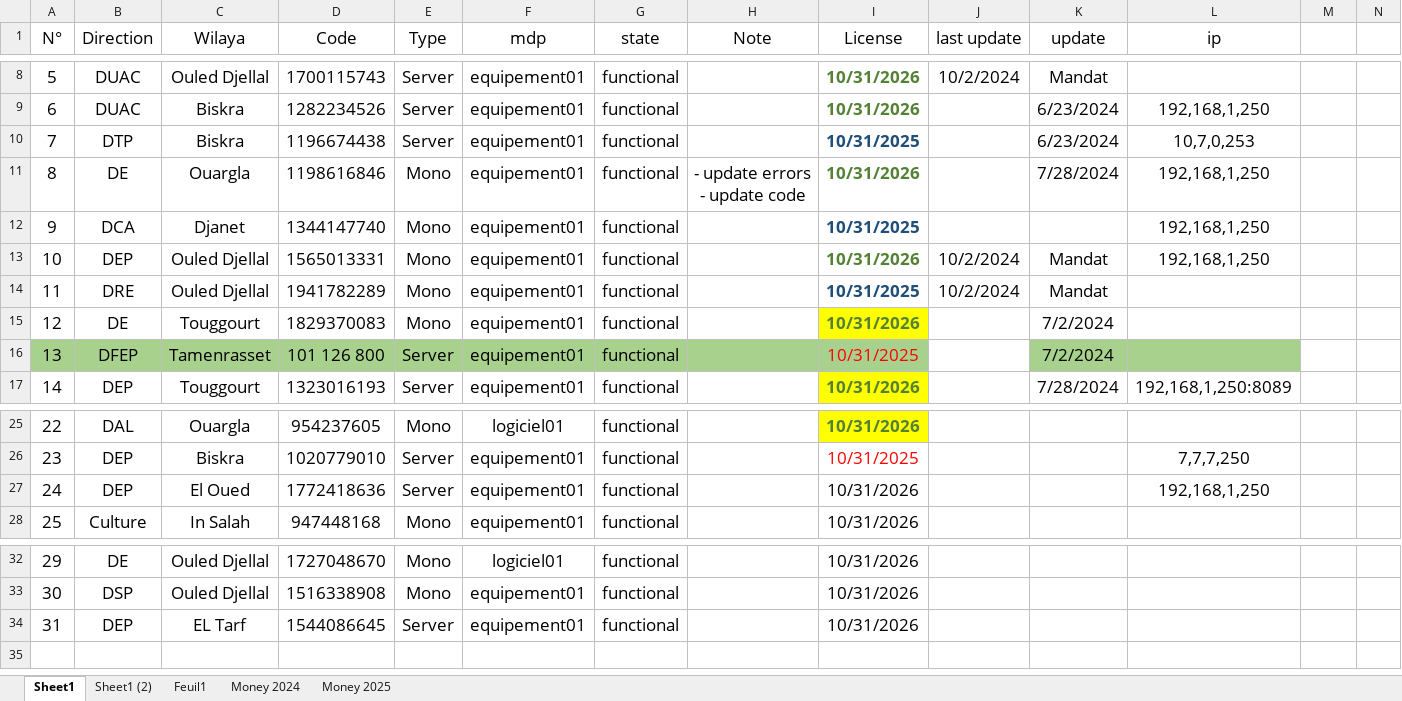
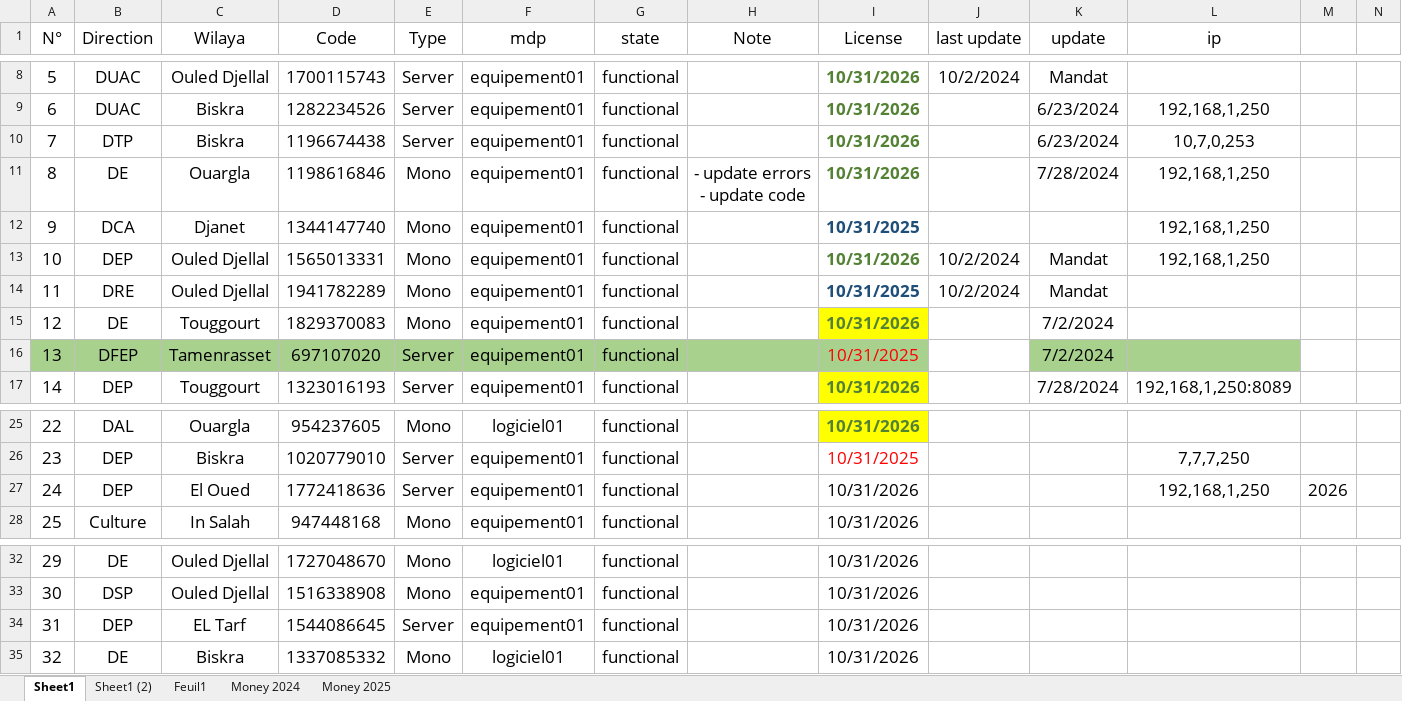
Before and after one commit to iatarien/LGCE, an Excel workbook: anydesk.xlsx, sheet Sheet1, drawn as a sheet; only a part is shown, gaps mark what is left out; values as stored, in another font and other column widths than the file's, no borders; rows hold the shown columns only; the diff names each change by its address in the sheet, - before the commit and + after, or states it on an @@ line.

```diff
--- a/anydesk.xlsx (sheet Sheet1)
+++ b/anydesk.xlsx (sheet Sheet1)
-I10 (License): 10/31/2025
+I10 (License): 10/31/2026
-I10 text colour: #1F4E79
+I10 text colour: #548235
-D16 (Code): 101 126 800
+D16 (Code): 697107020
-M27: (empty)
+M27: 2026
+row 35: 32 | DE | Biskra | 1337085332 | Mono | logiciel01 | functional |  | 10/31/2026
```
Also changed, not shown: sheet Money 2025.
